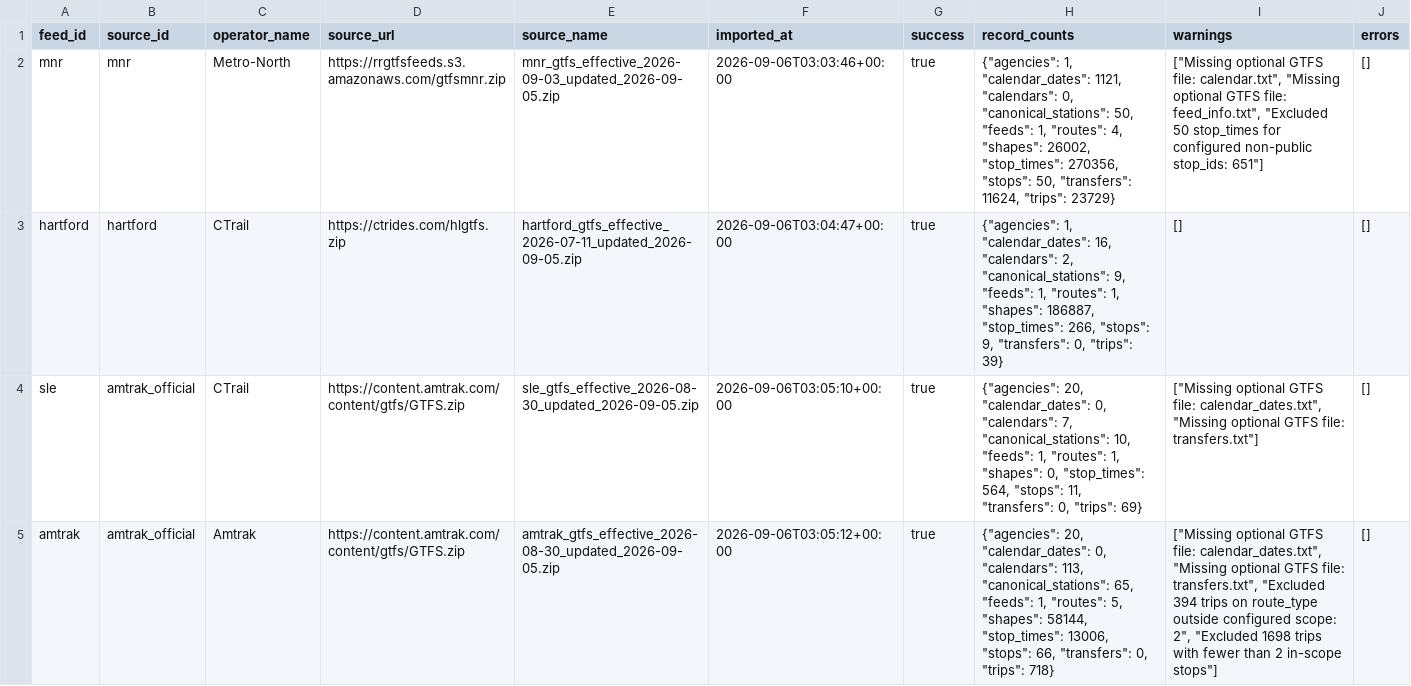
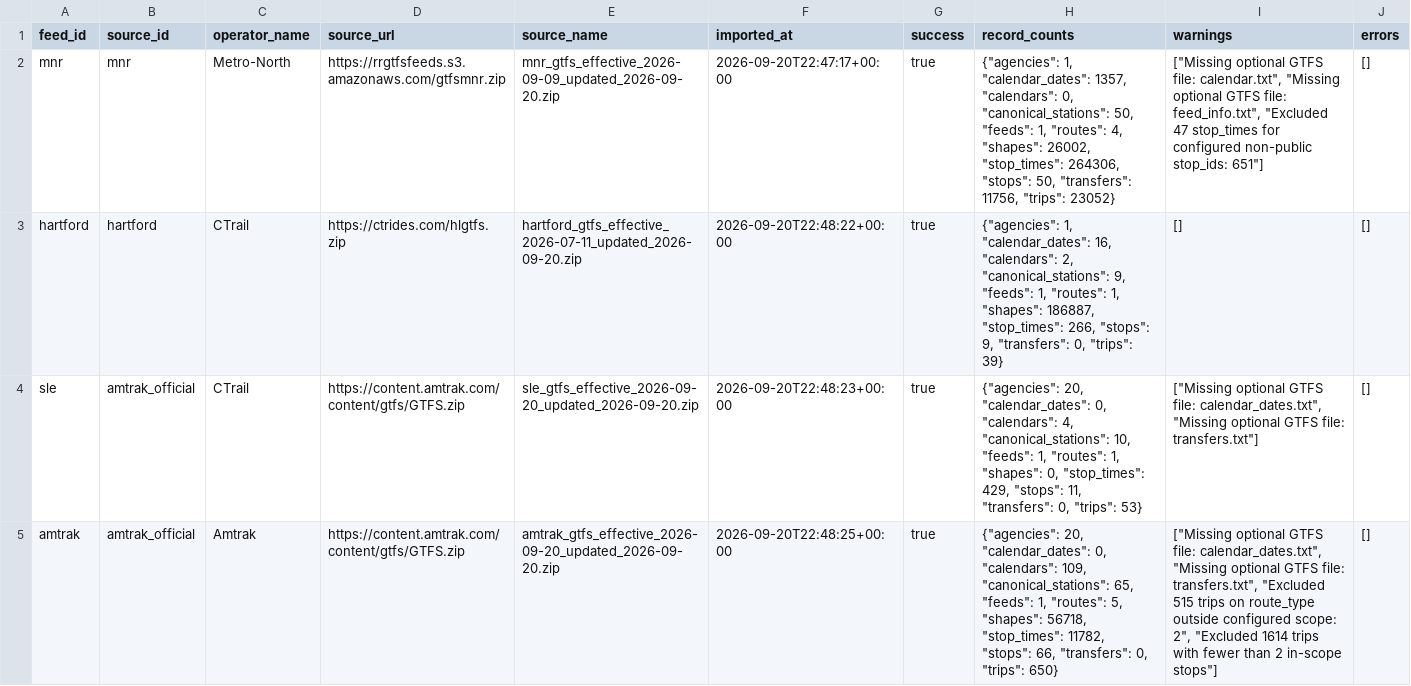
Before and after one commit to unpixelated-ideas/moose.train, a CSV file: supporting_files/extraction/gtfs_import_metadata.csv, drawn as a sheet; the diff names each change by its address in the sheet, - before the commit and + after, or states it on an @@ line.

```diff
--- a/supporting_files/extraction/gtfs_import_metadata.csv
+++ b/supporting_files/extraction/gtfs_import_metadata.csv
-E2 (source_name): mnr_gtfs_effective_2026-09-03_updated_2026-09-05.zip
+E2 (source_name): mnr_gtfs_effective_2026-09-09_updated_2026-09-20.zip
-F2 (imported_at): 2026-09-06T03:03:46+00:00
+F2 (imported_at): 2026-09-20T22:47:17+00:00
-H2 (record_counts): …1, "calendar_dates": 1121, "calendars": 0, "canonical_stations": 50, "feeds": 1, "routes": 4, "shapes": 26002, "stop_times": 270356, "stops": 50, "transfers": 11624, "trips": 23729}
+H2 (record_counts): …1, "calendar_dates": 1357, "calendars": 0, "canonical_stations": 50, "feeds": 1, "routes": 4, "shapes": 26002, "stop_times": 264306, "stops": 50, "transfers": 11756, "trips": 23052}
-I2 (warnings): …feed_info.txt", "Excluded 50 stop_times for…
+I2 (warnings): …feed_info.txt", "Excluded 47 stop_times for…
-E3 (source_name): hartford_gtfs_effective_2026-07-11_updated_2026-09-05.zip
+E3 (source_name): hartford_gtfs_effective_2026-07-11_updated_2026-09-20.zip
-F3 (imported_at): 2026-09-06T03:04:47+00:00
+F3 (imported_at): 2026-09-20T22:48:22+00:00
-E4 (source_name): sle_gtfs_effective_2026-08-30_updated_2026-09-05.zip
+E4 (source_name): sle_gtfs_effective_2026-09-20_updated_2026-09-20.zip
-F4 (imported_at): 2026-09-06T03:05:10+00:00
+F4 (imported_at): 2026-09-20T22:48:23+00:00
-H4 (record_counts): …0, "calendars": 7, "canonical_stations": 10, "feeds": 1, "routes": 1, "shapes": 0, "stop_times": 564, "stops": 11, "transfers": 0, "trips": 69}
+H4 (record_counts): …0, "calendars": 4, "canonical_stations": 10, "feeds": 1, "routes": 1, "shapes": 0, "stop_times": 429, "stops": 11, "transfers": 0, "trips": 53}
-E5 (source_name): amtrak_gtfs_effective_2026-08-30_updated_2026-09-05.zip
+E5 (source_name): amtrak_gtfs_effective_2026-09-20_updated_2026-09-20.zip
-F5 (imported_at): 2026-09-06T03:05:12+00:00
+F5 (imported_at): 2026-09-20T22:48:25+00:00
-H5 (record_counts): …0, "calendars": 113, "canonical_stations": 65, "feeds": 1, "routes": 5, "shapes": 58144, "stop_times": 13006, "stops": 66, "transfers": 0, "trips": 718}
+H5 (record_counts): …0, "calendars": 109, "canonical_stations": 65, "feeds": 1, "routes": 5, "shapes": 56718, "stop_times": 11782, "stops": 66, "transfers": 0, "trips": 650}
-I5 (warnings): …transfers.txt", "Excluded 394 trips on route_type outside configured scope: 2", "Excluded 1698 trips with…
+I5 (warnings): …transfers.txt", "Excluded 515 trips on route_type outside configured scope: 2", "Excluded 1614 trips with…
```
Also changed, not shown: supporting_files/extraction/extraction_summary.csv, supporting_files/extraction/normalized_gtfs/amtrak/calendars.csv, 38 other files.
